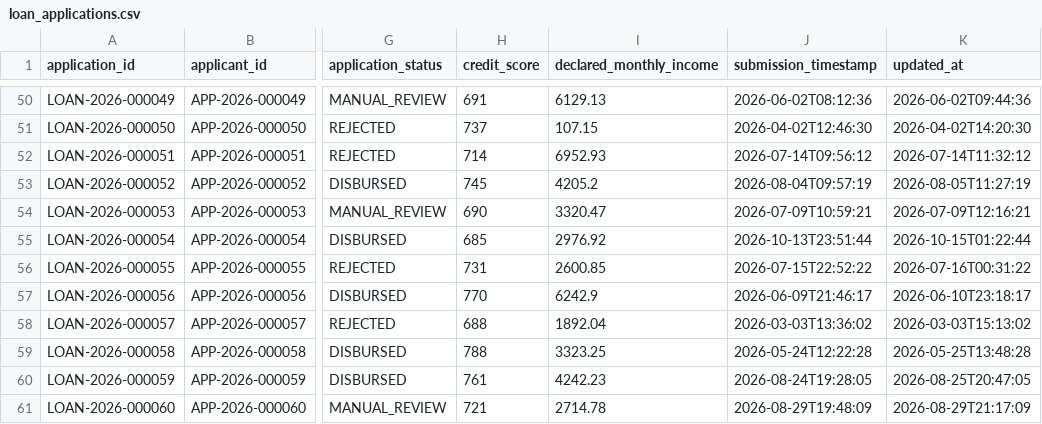
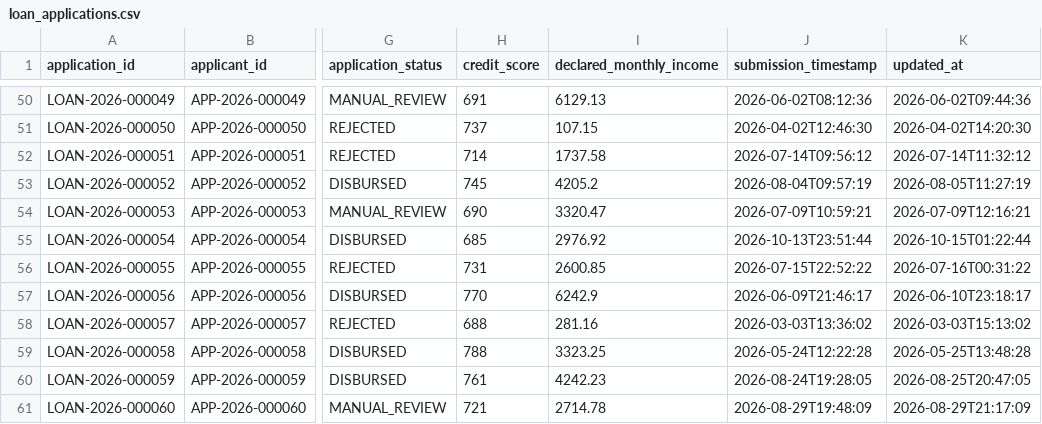
Before and after one commit to MOHAMMADSHADULLA/loan-underwriting-engine, a CSV file: sample_data/csv/loan_applications.csv, drawn as a sheet; only a part is shown, gaps mark what is left out; the diff names each change by its address in the sheet, - before the commit and + after, or states it on an @@ line.

```diff
--- a/sample_data/csv/loan_applications.csv
+++ b/sample_data/csv/loan_applications.csv
-I52 (declared_monthly_income): 6952.93
+I52 (declared_monthly_income): 1737.58
-I58 (declared_monthly_income): 1892.04
+I58 (declared_monthly_income): 281.16
```
Also changed, not shown: sample_data/csv/application_events.csv, sample_data/csv/decisions.csv, 20 other files.
